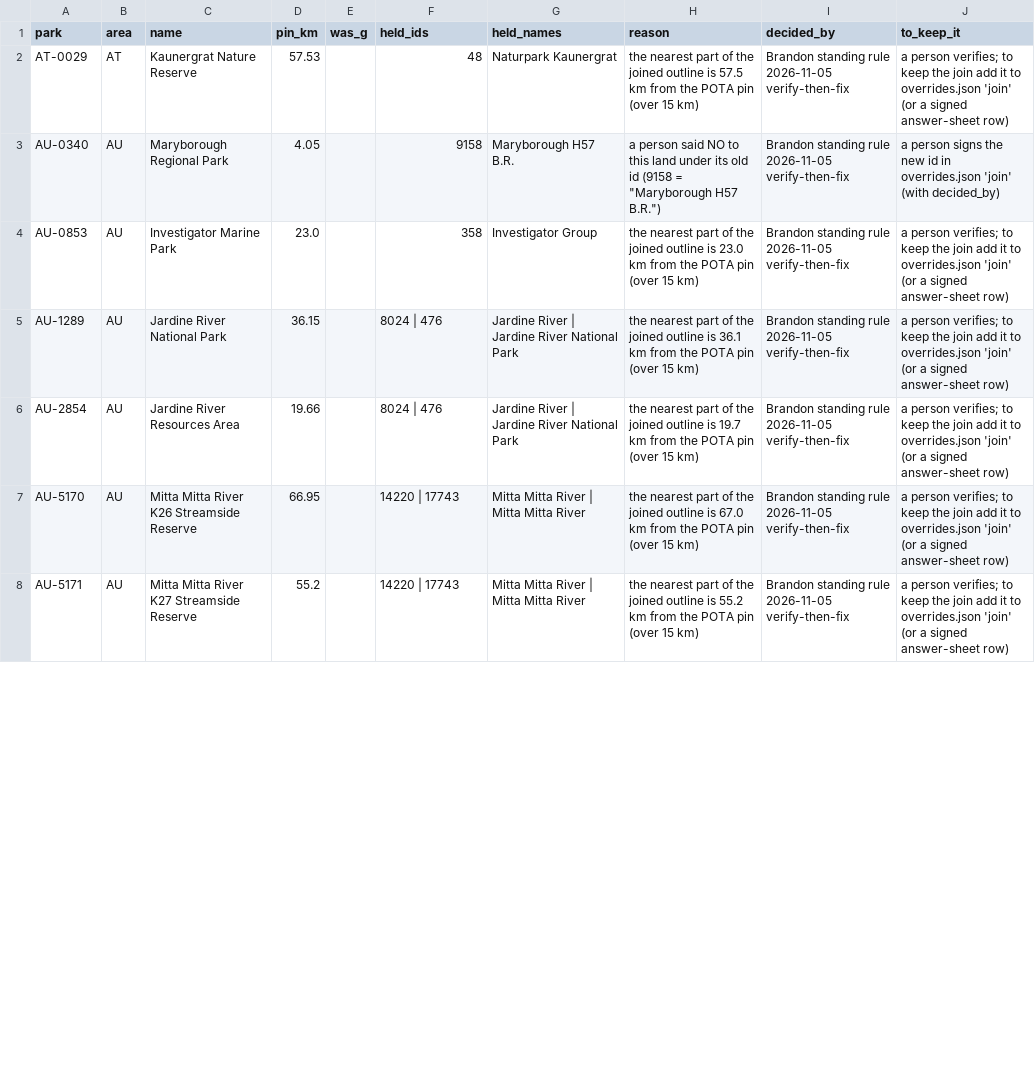
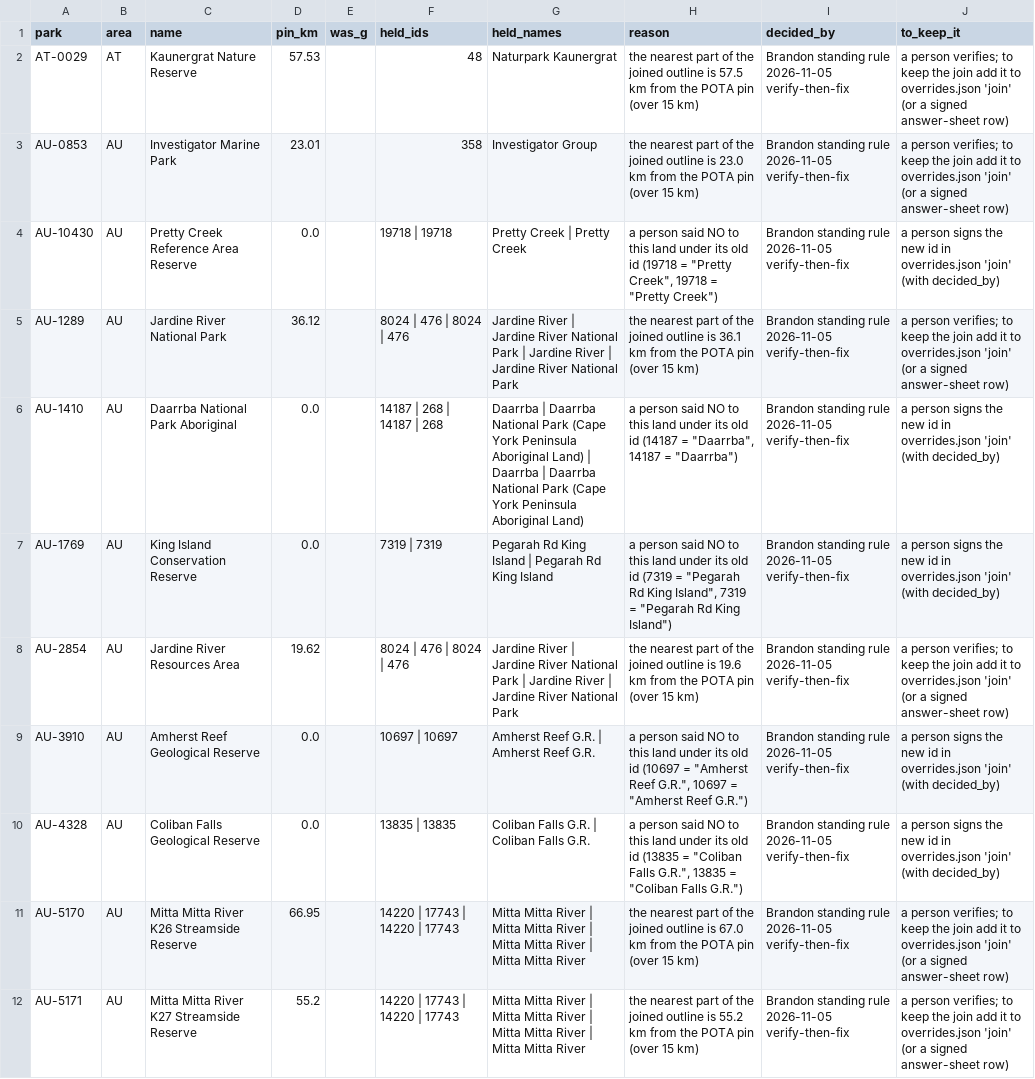
Before and after one commit to KentuckyPortableClub/KPC-Links, a CSV file: data/world-key/review/held-joins.csv, drawn as a sheet; only a part is shown; removed rows and columns are numbered as before the commit, all else as after; the diff covers the shown part only; the diff names each change by its address in the sheet, - before the commit and + after, or states it on an @@ line.

```diff
--- a/data/world-key/review/held-joins.csv
+++ b/data/world-key/review/held-joins.csv
-row 3: AU-0340 | AU | Maryborough Regional Park | 4.05 |  | 9158 | Maryborough H57 B.R. | a person said NO to this land under its old id (9158 = "Maryborough H57 B.R.") | Brandon standing rule 2026-11-05 verify-then-fix | a person signs the new id in overrides.json 'join' (with decided_by)
-D3 (pin_km): 23.0
+D3 (pin_km): 23.01
+row 4: AU-10430 | AU | Pretty Creek Reference Area Reserve | 0.0 |  | 19718 | 19718 | Pretty Creek | Pretty Creek | a person said NO to this land under its old id (19718 = "Pretty Creek", 19718 = "Pretty Creek") | Brandon standing rule 2026-11-05 verify-then-fix | a person signs the new id in overrides.json 'join' (with decided_by)
-D5 (pin_km): 36.15
+D5 (pin_km): 36.12
-F5 (held_ids): 8024 | 476
+F5 (held_ids): 8024 | 476 | 8024 | 476
-G5 (held_names): …National Park
+G5 (held_names): …National Park | Jardine River | Jardine River National Park
+row 6: AU-1410 | AU | Daarrba National Park Aboriginal | 0.0 |  | 14187 | 268 | 14187 | 268 | Daarrba | Daarrba National Park (Cape York Peninsula Aboriginal Land) | Daarrba | Daarrba National Park (Cape York Peninsula Aboriginal Land) | a person said NO to this land under its old id (14187 = "Daarrba", 14187 = "Daarrba") | Brandon standing rule 2026-11-05 verify-then-fix | a person signs the new id in overrides.json 'join' (with decided_by)
+row 7: AU-1769 | AU | King Island Conservation Reserve | 0.0 |  | 7319 | 7319 | Pegarah Rd King Island | Pegarah Rd King Island | a person said NO to this land under its old id (7319 = "Pegarah Rd King Island", 7319 = "Pegarah Rd King Island") | Brandon standing rule 2026-11-05 verify-then-fix | a person signs the new id in overrides.json 'join' (with decided_by)
-D8 (pin_km): 19.66
+D8 (pin_km): 19.62
-F8 (held_ids): 8024 | 476
+F8 (held_ids): 8024 | 476 | 8024 | 476
-G8 (held_names): …National Park
+G8 (held_names): …National Park | Jardine River | Jardine River National Park
-H8 (reason): …outline is 19.7 km from…
+H8 (reason): …outline is 19.6 km from…
+row 9: AU-3910 | AU | Amherst Reef Geological Reserve | 0.0 |  | 10697 | 10697 | Amherst Reef G.R. | Amherst Reef G.R. | a person said NO to this land under its old id (10697 = "Amherst Reef G.R.", 10697 = "Amherst Reef G.R.") | Brandon standing rule 2026-11-05 verify-then-fix | a person signs the new id in overrides.json 'join' (with decided_by)
+row 10: AU-4328 | AU | Coliban Falls Geological Reserve | 0.0 |  | 13835 | 13835 | Coliban Falls G.R. | Coliban Falls G.R. | a person said NO to this land under its old id (13835 = "Coliban Falls G.R.", 13835 = "Coliban Falls G.R.") | Brandon standing rule 2026-11-05 verify-then-fix | a person signs the new id in overrides.json 'join' (with decided_by)
-F11:F12 (held_ids): 14220 | 17743
+F11:F12 (held_ids): 14220 | 17743 | 14220 | 17743
-G11:G12 (held_names): …Mitta River
+G11:G12 (held_names): …Mitta River | Mitta Mitta River | Mitta Mitta River
```
Also changed, not shown: 9 added rows, 1 removed row and 2 edited cells elsewhere in this file, data/world-key/review/held-joins-ledger.csv, data/world-key/review/join-check.csv, 45 other files.
